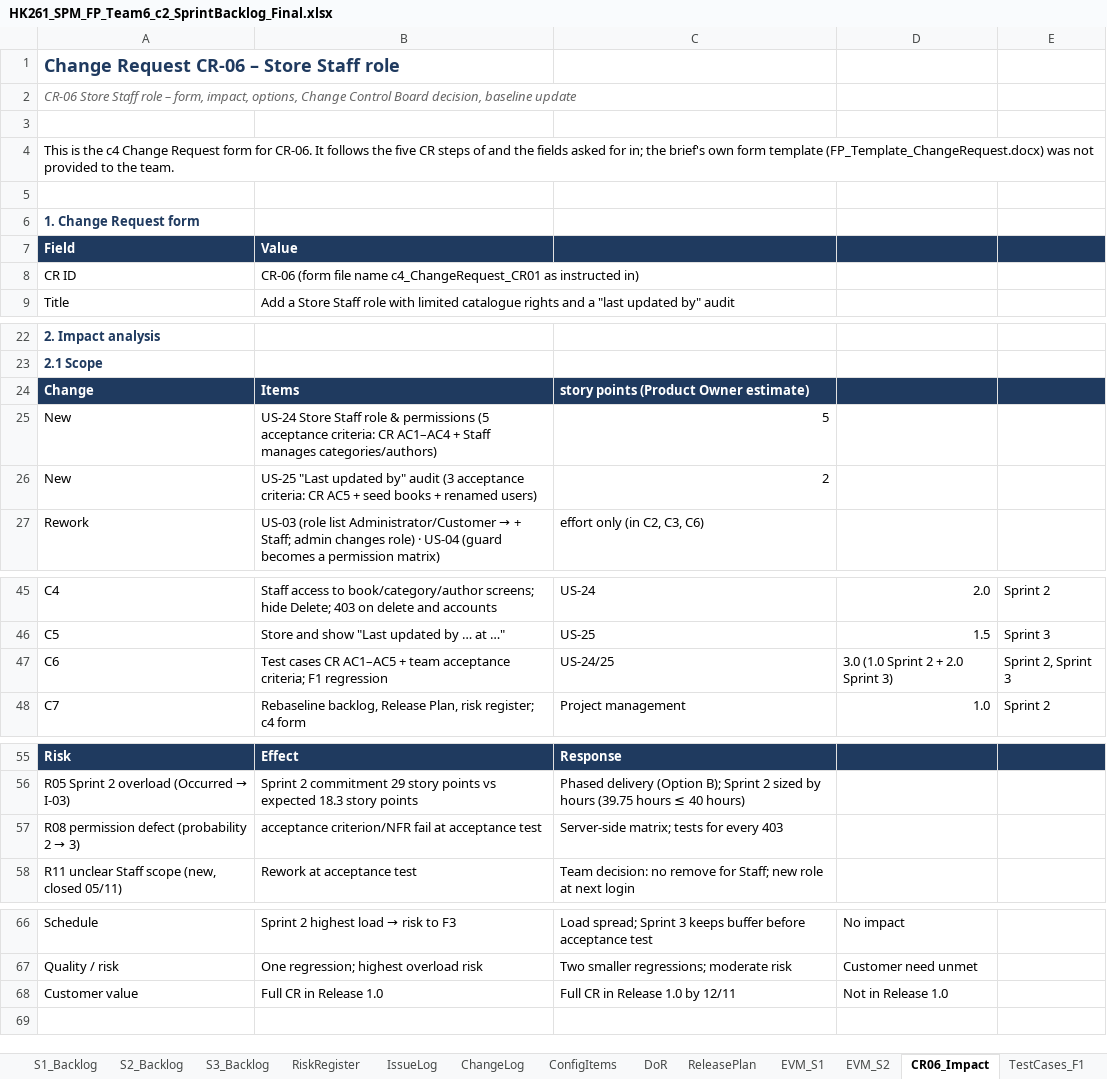
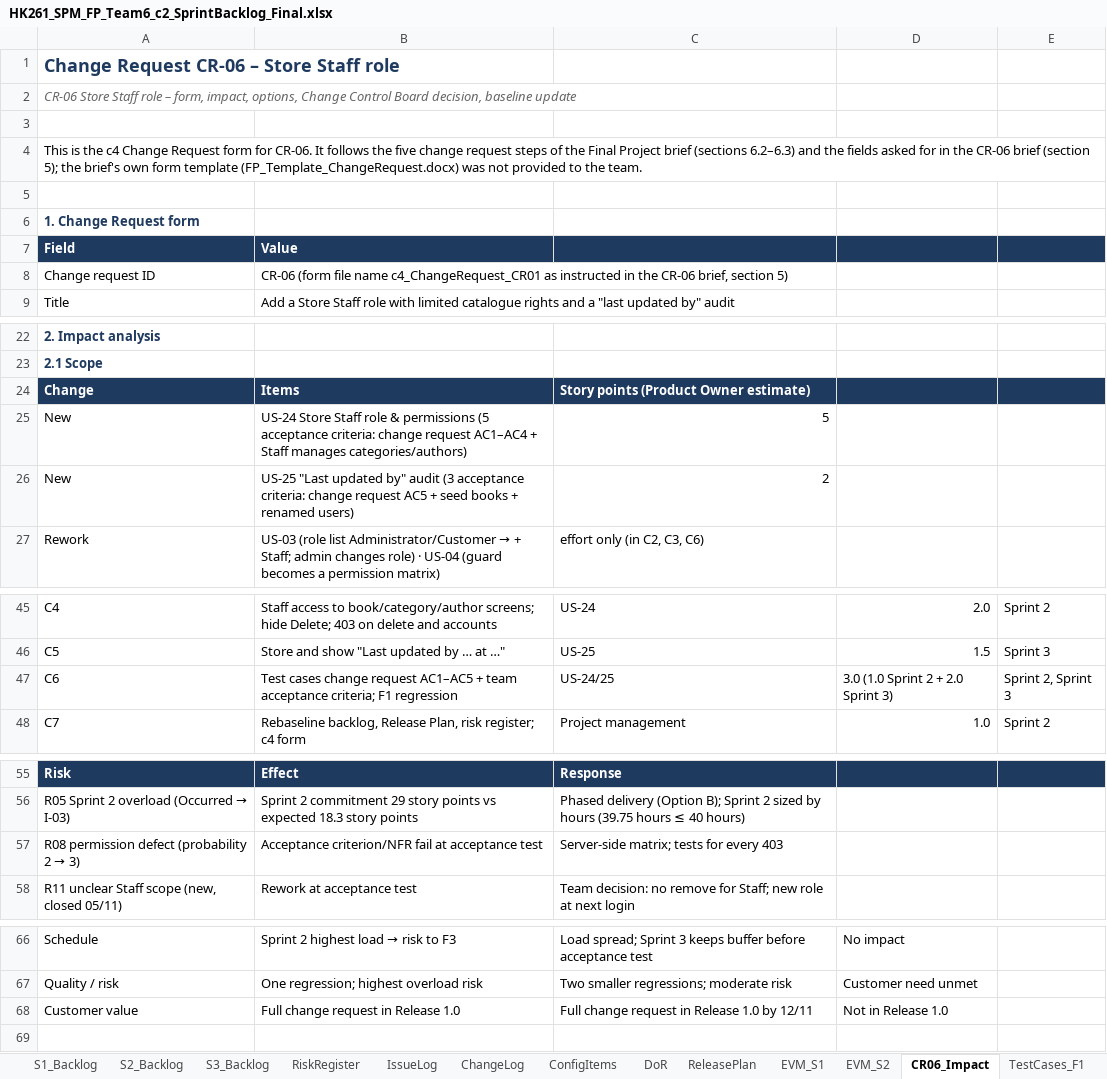
Before and after one commit to Tdat10052499/E-Commercial-Book-Store, an Excel workbook: deliverables/Final/HK261_SPM_FP_Team6_c2_SprintBacklog_Final.xlsx, sheet CR06_Impact, drawn as a sheet; only a part is shown, gaps mark what is left out; values as stored, in another font and other column widths than the file's, no borders; removed rows and columns are numbered as before the commit, all else as after; the diff covers the shown part only; the diff names each change by its address in the sheet, - before the commit and + after, or states it on an @@ line.

```diff
--- a/deliverables/Final/HK261_SPM_FP_Team6_c2_SprintBacklog_Final.xlsx (sheet CR06_Impact)
+++ b/deliverables/Final/HK261_SPM_FP_Team6_c2_SprintBacklog_Final.xlsx (sheet CR06_Impact)
-A4 (Field): …the five CR steps of and the fields asked for in; the brief's…
+A4 (Field): …the five change request steps of the Final Project brief (sections 6.2–6.3) and the fields asked for in the CR-06 brief (section 5); the brief's…
-row 8: CR ID | CR-06 (form file name c4_ChangeRequest_CR01 as instructed in)
+row 8: Change request ID | CR-06 (form file name c4_ChangeRequest_CR01 as instructed in the CR-06 brief, section 5)
-C24: story points (Product Owner estimate)
+C24: Story points (Product Owner estimate)
-B25 (Value): …acceptance criteria: CR AC1–AC4 +…
+B25 (Value): …acceptance criteria: change request AC1–AC4 +…
-B26 (Value): …acceptance criteria: CR AC5 +…
+B26 (Value): …acceptance criteria: change request AC5 +…
-B47 (Value): Test cases CR AC1–AC5 +…
+B47 (Value): Test cases change request AC1–AC5 +…
-B57 (Value): acceptance criterion/NFR fail…
+B57 (Value): Acceptance criterion/NFR fail…
-B68 (Value): Full CR in Release 1.0
+B68 (Value): Full change request in Release 1.0
-C68: Full CR in Release 1.0 by 12/11
+C68: Full change request in Release 1.0 by 12/11
```
Also changed, not shown: 3 edited cells elsewhere in this sheet, sheet TestCases_F2F3, sheet EVM_S1, sheet EVM_S2, sheet TestCases_F1, sheet ReleasePlan, sheet AI_Usage, 14 more sheets, 7 other files.
